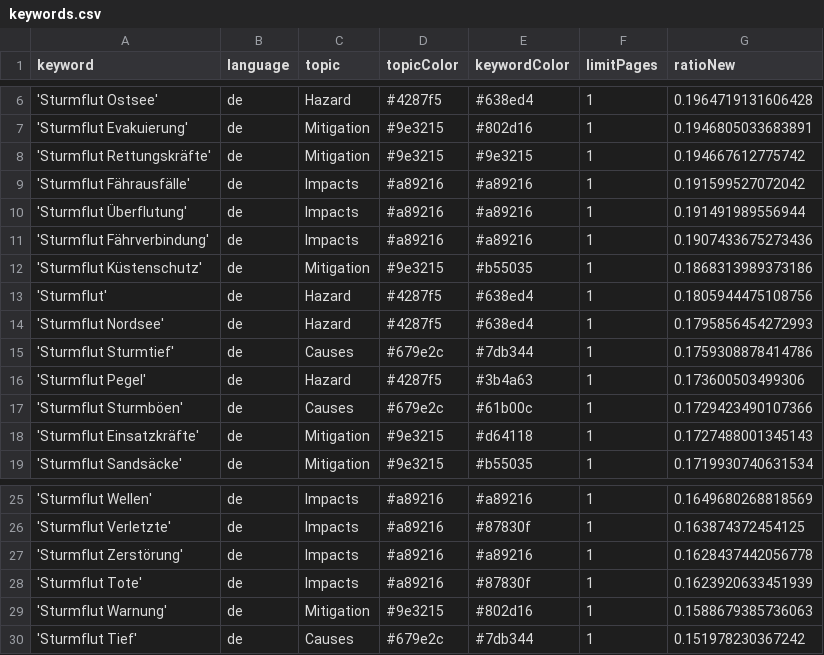
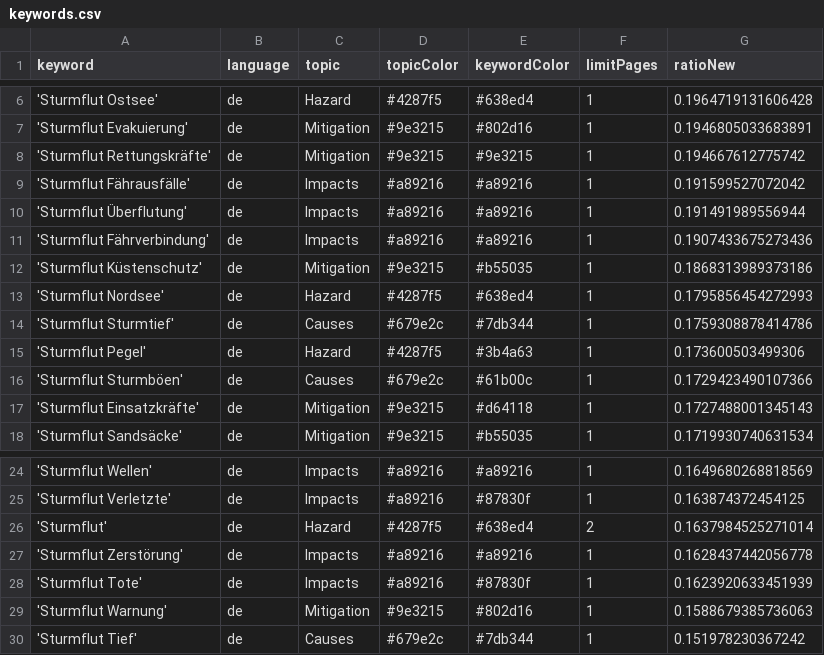
Before and after one commit to MomoMusic/winterIsComing2, a CSV file: keywords.csv, drawn as a sheet; only a part is shown, gaps mark what is left out.

```diff
--- a/keywords.csv
+++ b/keywords.csv
@@ -12,3 +12,2 @@ keyword,language,topic,topicColor,keywordColor,limitPages,ratioNew
 'Sturmflut Küstenschutz',de,Mitigation,#9e3215,#b55035,1,0.1868313989373186
-'Sturmflut',de,Hazard,#4287f5,#638ed4,1,0.1805944475108756
 'Sturmflut Nordsee',de,Hazard,#4287f5,#638ed4,1,0.1795856454272993
@@ -26,2 +25,3 @@ keyword,language,topic,topicColor,keywordColor,limitPages,ratioNew
 'Sturmflut Verletzte',de,Impacts,#a89216,#87830f,1,0.163874372454125
+'Sturmflut',de,Hazard,#4287f5,#638ed4,2,0.1637984525271014
 'Sturmflut Zerstörung',de,Impacts,#a89216,#a89216,1,0.1628437442056778
```
Also changed, not shown: 1 other file.
